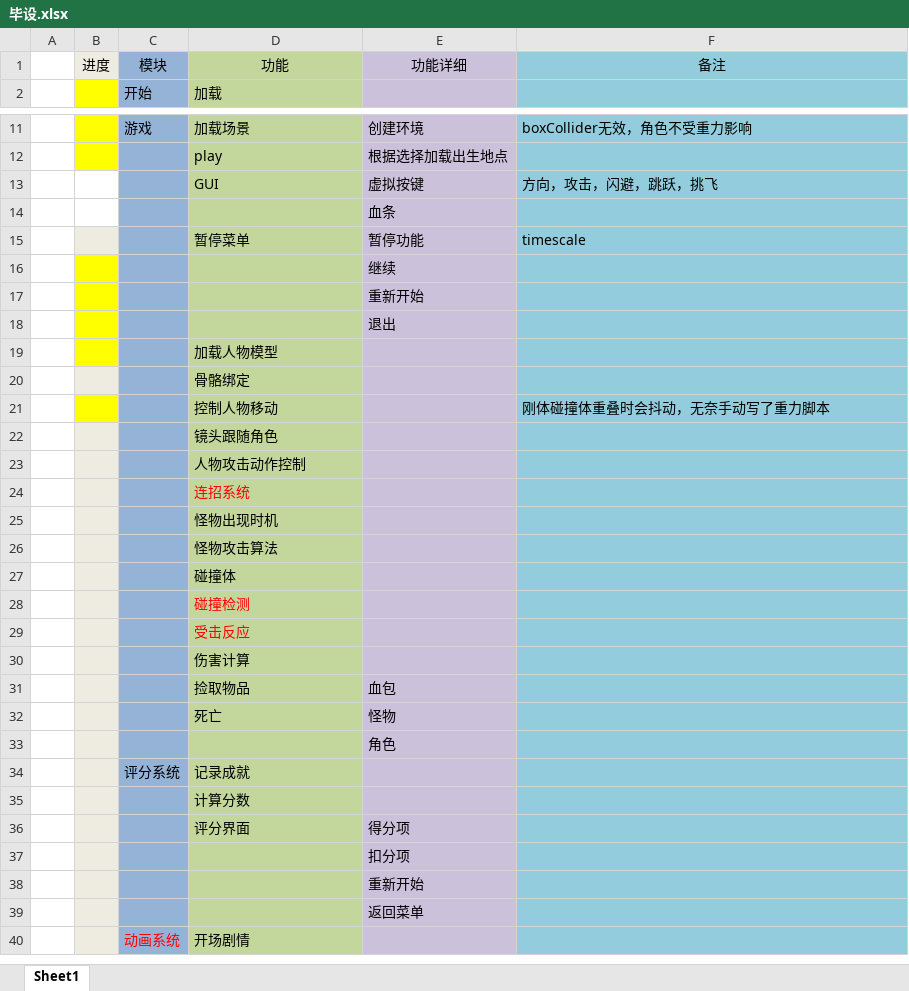
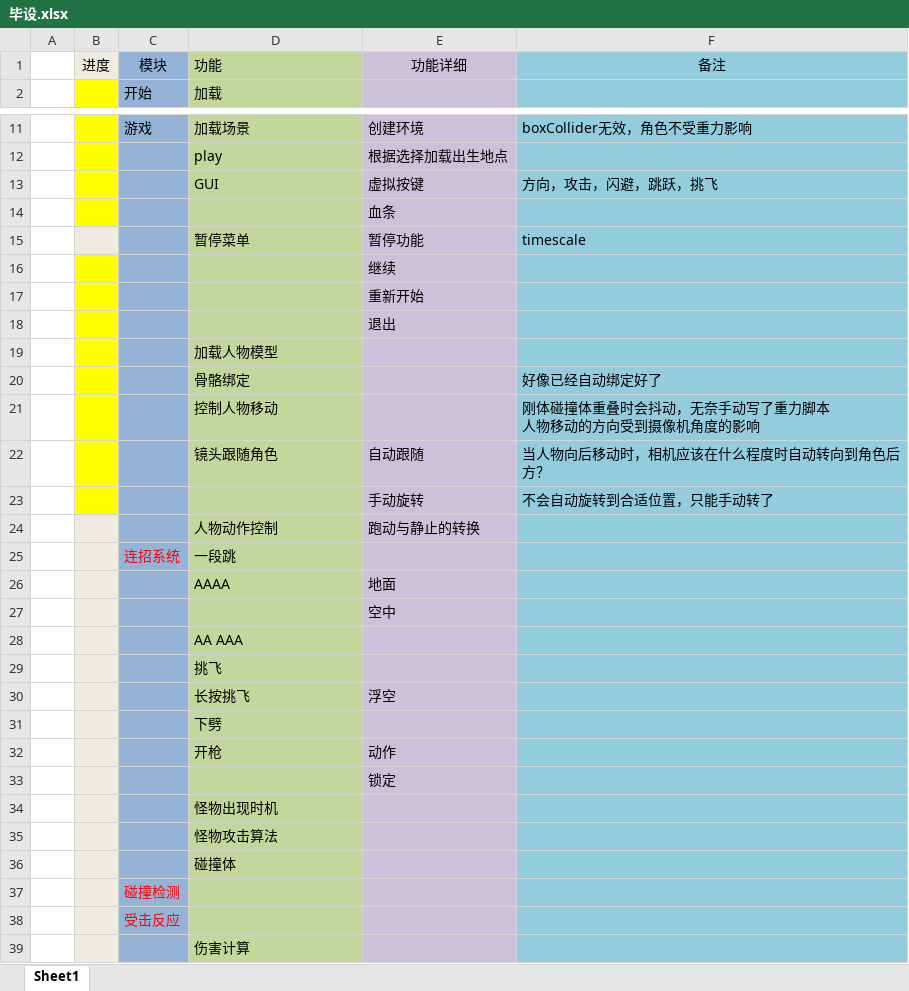
Before and after one commit to TunerRed/Task, an Excel workbook: 毕设.xlsx, sheet Sheet1, drawn as a sheet; only a part is shown, gaps mark what is left out; the shorter side is filled out with more unchanged rows; values as stored, in another font and other column widths than the file's, no borders; removed rows and columns are numbered as before the commit, all else as after; ↵ is a line break in a cell; the diff names each change by its address in the sheet, - before the commit and + after, or states it on an @@ line.

```diff
--- a/毕设.xlsx (sheet Sheet1)
+++ b/毕设.xlsx (sheet Sheet1)
-D1 alignment: center
+D1 alignment: left
-B13:B14 fill: none
+B13:B14 fill: #FFFF00
-B20 fill: #EEECE1
+B20 fill: #FFFF00
-F20: (empty)
+F20: 好像已经自动绑定好了
-F21: 刚体碰撞体重叠时会抖动，无奈手动写了重力脚本
+F21: 刚体碰撞体重叠时会抖动，无奈手动写了重力脚本 ↵ 人物移动的方向受到摄像机角度的影响
+row 22:  |  |  | 镜头跟随角色 | 自动跟随 | 当人物向后移动时，相机应该在什么程度时自动转向到角色后方？
+row 23:  |  |  |  | 手动旋转 | 不会自动旋转到合适位置，只能手动转了
+row 24:  |  |  | 人物动作控制 | 跑动与静止的转换
+row 25:  |  | 连招系统 | 一段跳
+row 26:  |  |  | AAAA | 地面
+row 27:  |  |  |  | 空中
-D28: 镜头跟随角色
+D28: AA AAA
-D29: 人物攻击动作控制
+D29: 挑飞
+row 30:  |  |  | 长按挑飞 | 浮空
-D31: 连招系统
+D31: 下劈
-D31 text colour: #FF0000
+D31 text colour: black
+row 32:  |  |  | 开枪 | 动作
+row 33:  |  |  |  | 锁定
-row 28:  |  |  | 碰撞检测
-row 29:  |  |  | 受击反应
+row 37:  |  | 碰撞检测
+row 38:  |  | 受击反应
```
Also changed, not shown: 17 other files.
